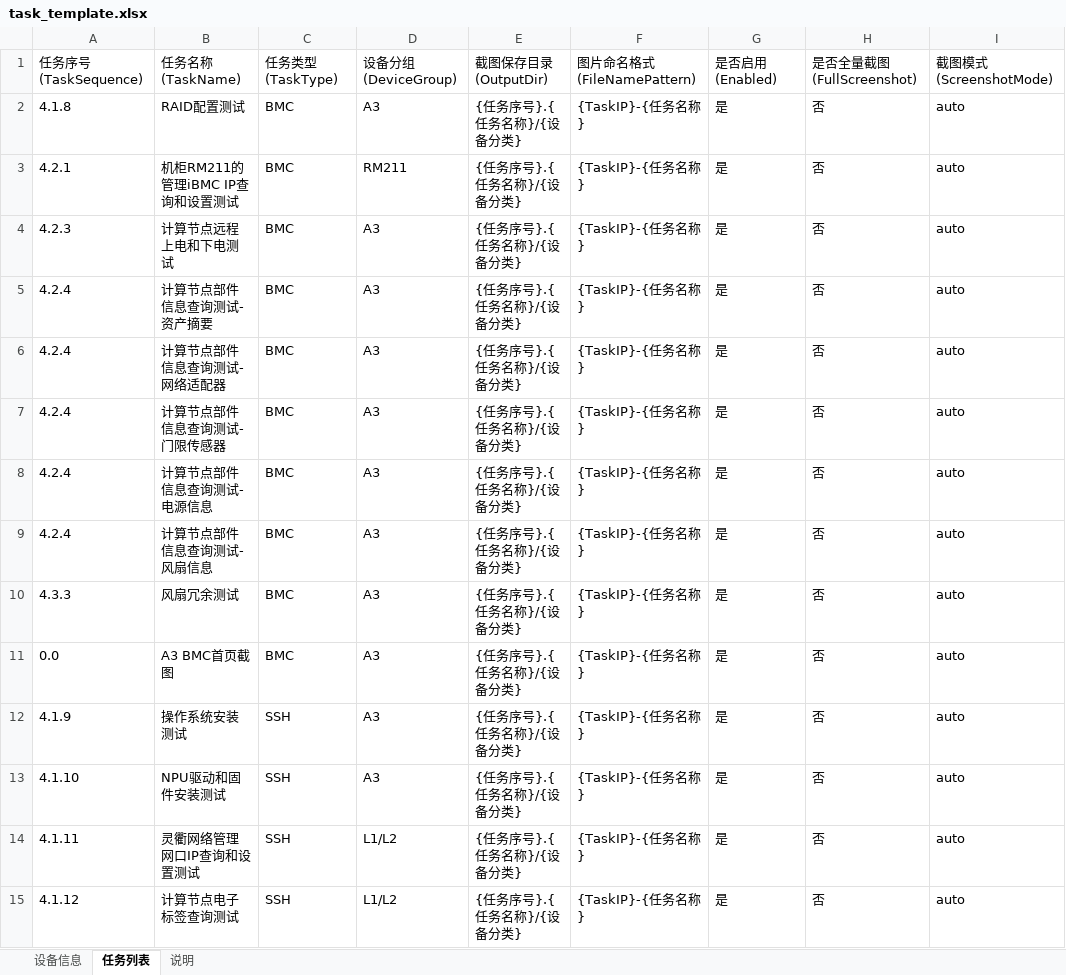
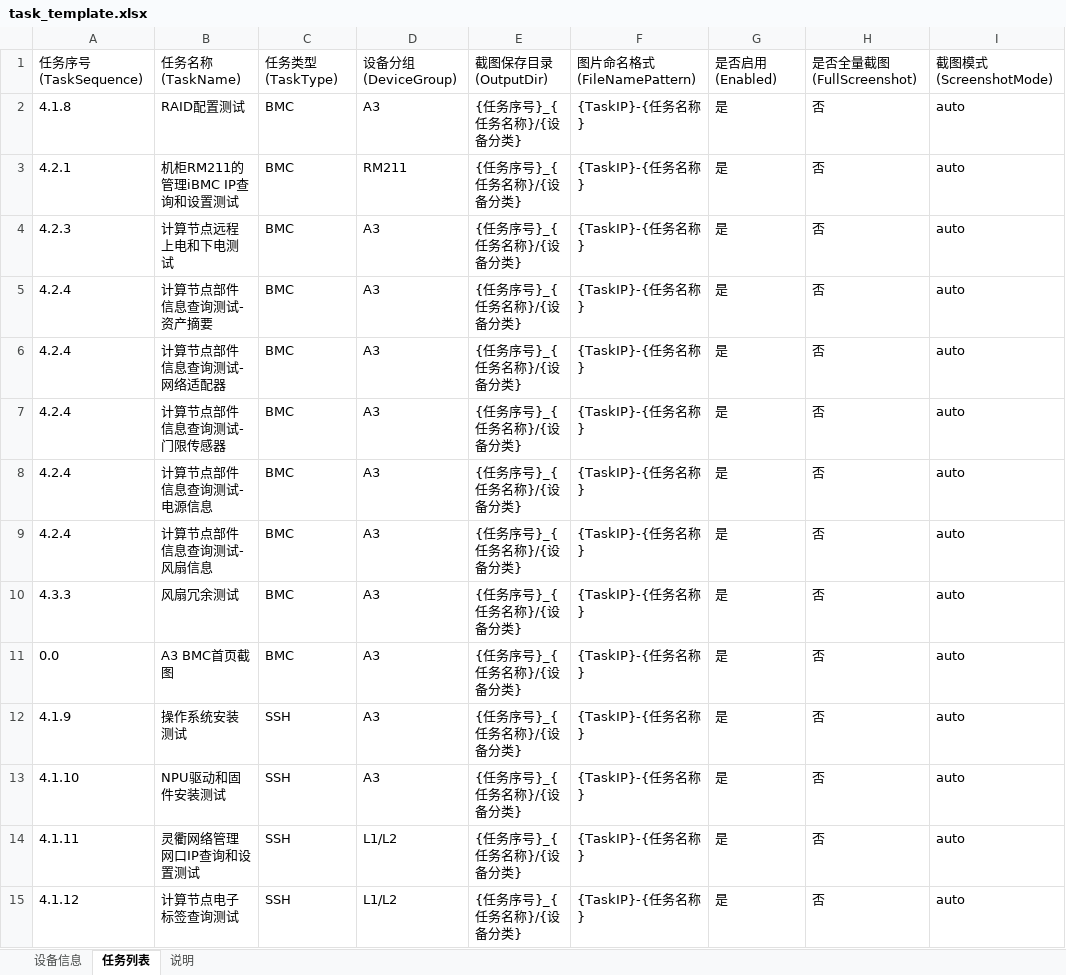
Before and after one commit to minliny/BMC-Auto-Capture, an Excel workbook: examples/task_template.xlsx, sheet 任务列表, drawn as a sheet; only a part is shown; values as stored, in another font and other column widths than the file's, no borders; the diff covers the shown part only; the diff names each change by its address in the sheet, - before the commit and + after, or states it on an @@ line.

Commit message:
feat: align acceptance evidence output templates

```diff
--- a/examples/task_template.xlsx (sheet 任务列表)
+++ b/examples/task_template.xlsx (sheet 任务列表)
-E2:E15: {任务序号}.{任务名称}/{设备分类}
+E2:E15: {任务序号}_{任务名称}/{设备分类}
```
Also changed, not shown: 15 edited cells elsewhere in this sheet, sheet 说明, 16 other files.
